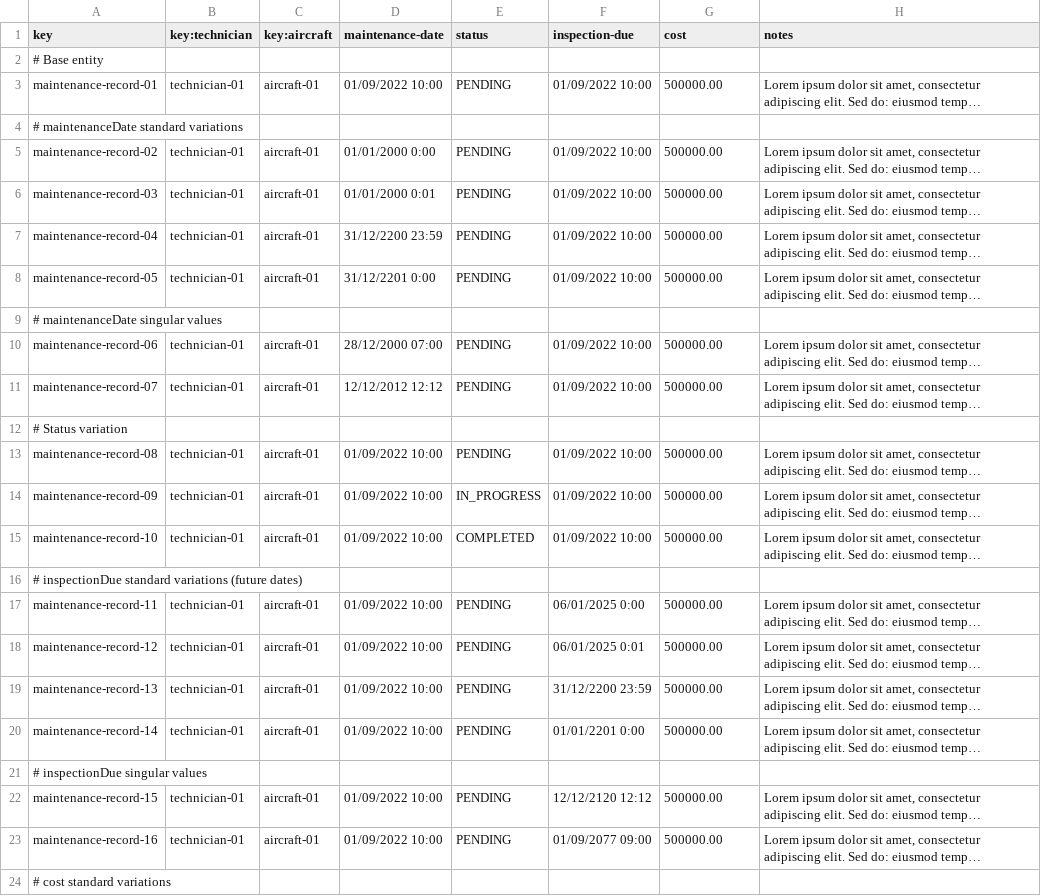
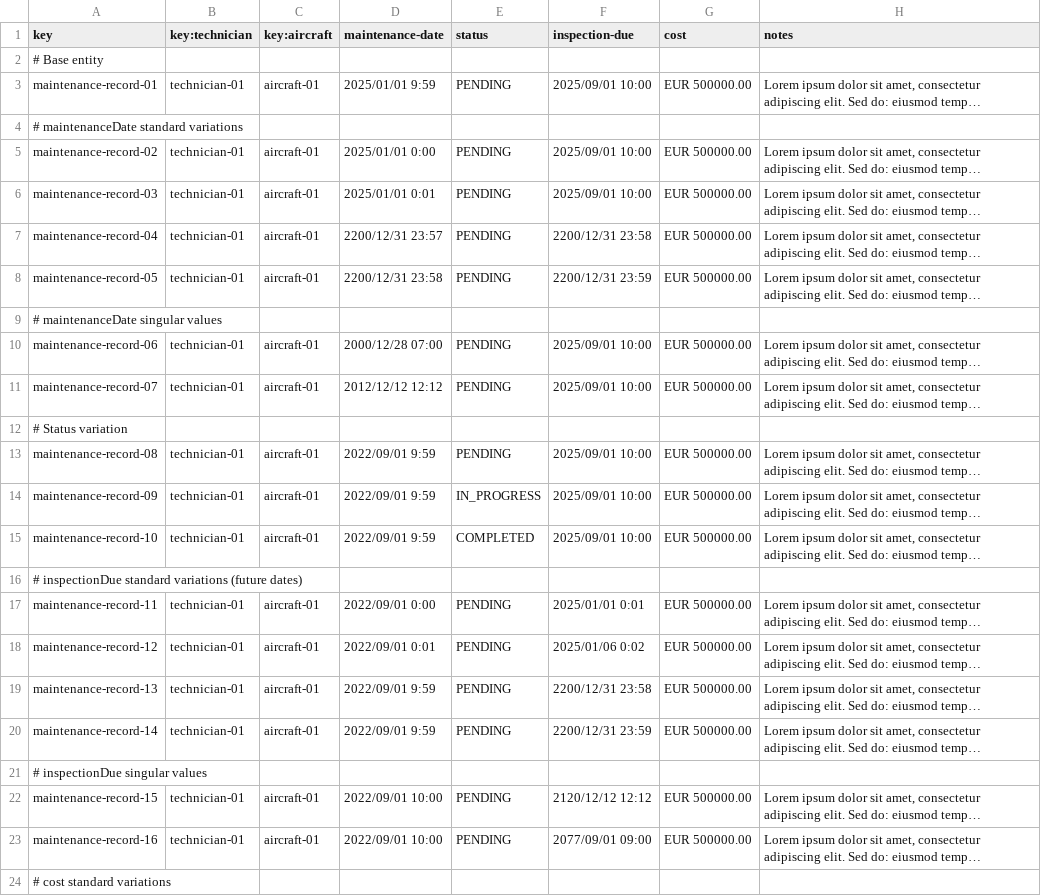
Before and after one commit to mquirosq/Acme-ANS-D04, a CSV file: src/main/resources/WEB-INF/data/sample/maintenance-record.csv, drawn as a sheet; only a part is shown; long unchanged cells end in …; the diff covers the shown part only; the diff names each change by its address in the sheet, - before the commit and + after, or states it on an @@ line.

Commit message:
fixed sample data of S5 entities #312

```diff
--- a/src/main/resources/WEB-INF/data/sample/maintenance-record.csv
+++ b/src/main/resources/WEB-INF/data/sample/maintenance-record.csv
-D3 (maintenance-date): 01/09/2022 10:00
+D3 (maintenance-date): 2025/01/01 9:59
-F3 (inspection-due): 01/09/2022 10:00
+F3 (inspection-due): 2025/09/01 10:00
-G3 (cost): 500000.00
+G3 (cost): EUR 500000.00
-D5 (maintenance-date): 01/01/2000 0:00
+D5 (maintenance-date): 2025/01/01 0:00
-F5:F6 (inspection-due): 01/09/2022 10:00
+F5:F6 (inspection-due): 2025/09/01 10:00
-G5:G8 (cost): 500000.00
+G5:G8 (cost): EUR 500000.00
-D6 (maintenance-date): 01/01/2000 0:01
+D6 (maintenance-date): 2025/01/01 0:01
-D7 (maintenance-date): 31/12/2200 23:59
+D7 (maintenance-date): 2200/12/31 23:57
-F7 (inspection-due): 01/09/2022 10:00
+F7 (inspection-due): 2200/12/31 23:58
-D8 (maintenance-date): 31/12/2201 0:00
+D8 (maintenance-date): 2200/12/31 23:58
-F8 (inspection-due): 01/09/2022 10:00
+F8 (inspection-due): 2200/12/31 23:59
-D10 (maintenance-date): 28/12/2000 07:00
+D10 (maintenance-date): 2000/12/28 07:00
-F10:F11 (inspection-due): 01/09/2022 10:00
+F10:F11 (inspection-due): 2025/09/01 10:00
-G10:G11 (cost): 500000.00
+G10:G11 (cost): EUR 500000.00
-D11 (maintenance-date): 12/12/2012 12:12
+D11 (maintenance-date): 2012/12/12 12:12
-D13:D15 (maintenance-date): 01/09/2022 10:00
+D13:D15 (maintenance-date): 2022/09/01 9:59
-F13:F15 (inspection-due): 01/09/2022 10:00
+F13:F15 (inspection-due): 2025/09/01 10:00
-G13:G15 (cost): 500000.00
+G13:G15 (cost): EUR 500000.00
-D17 (maintenance-date): 01/09/2022 10:00
+D17 (maintenance-date): 2022/09/01 0:00
-F17 (inspection-due): 06/01/2025 0:00
+F17 (inspection-due): 2025/01/01 0:01
-G17:G20 (cost): 500000.00
+G17:G20 (cost): EUR 500000.00
-D18 (maintenance-date): 01/09/2022 10:00
+D18 (maintenance-date): 2022/09/01 0:01
-F18 (inspection-due): 06/01/2025 0:01
+F18 (inspection-due): 2025/01/06 0:02
-D19:D20 (maintenance-date): 01/09/2022 10:00
+D19:D20 (maintenance-date): 2022/09/01 9:59
-F19 (inspection-due): 31/12/2200 23:59
+F19 (inspection-due): 2200/12/31 23:58
-F20 (inspection-due): 01/01/2201 0:00
+F20 (inspection-due): 2200/12/31 23:59
-D22:D23 (maintenance-date): 01/09/2022 10:00
+D22:D23 (maintenance-date): 2022/09/01 10:00
-F22 (inspection-due): 12/12/2120 12:12
+F22 (inspection-due): 2120/12/12 12:12
-G22:G23 (cost): 500000.00
+G22:G23 (cost): EUR 500000.00
-F23 (inspection-due): 01/09/2077 09:00
+F23 (inspection-due): 2077/09/01 09:00
```
Also changed, not shown: 76 edited cells elsewhere in this file, src/main/resources/WEB-INF/data/sample/task-record.csv, src/main/resources/WEB-INF/data/sample/technician.csv, 1 other file.
